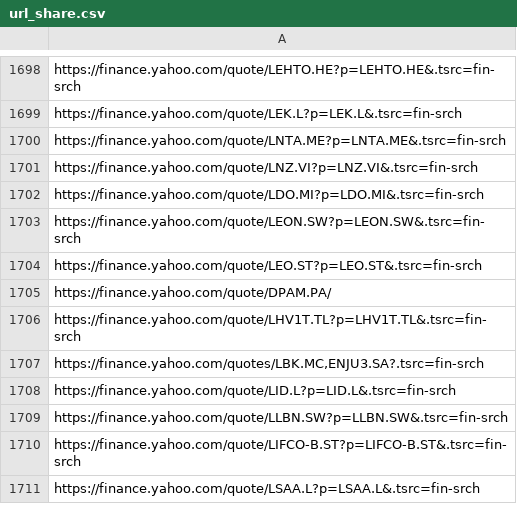
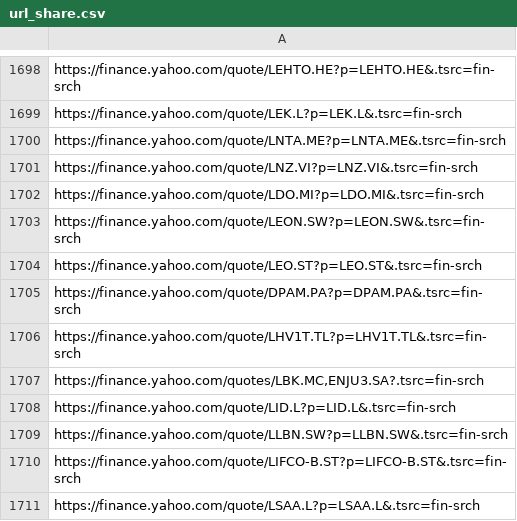
Before and after one commit to thibaultm955/share_dashboard, a CSV file: url_share.csv, drawn as a sheet; only a part is shown, gaps mark what is left out; the diff names each change by its address in the sheet, - before the commit and + after, or states it on an @@ line.

```diff
--- a/url_share.csv
+++ b/url_share.csv
-A1705: https://finance.yahoo.com/quote/DPAM.PA/
+A1705: https://finance.yahoo.com/quote/DPAM.PA?p=DPAM.PA&.tsrc=fin-srch
```
Also changed, not shown: 11 other files.
